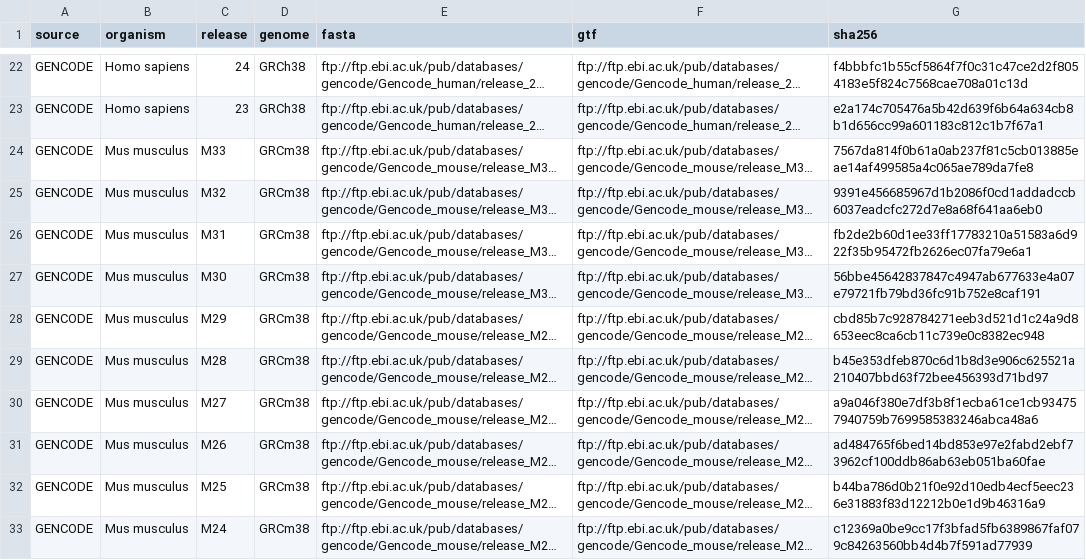
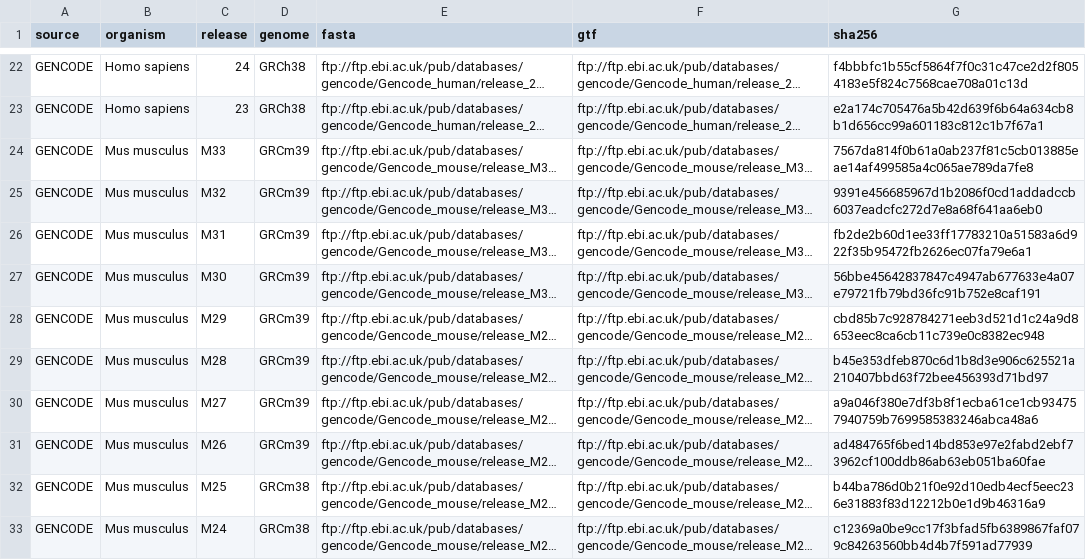
Before and after one commit to bioc/tximeta, a CSV file: inst/extdata/hashtable.csv, drawn as a sheet; only a part is shown, gaps mark what is left out; long unchanged cells end in …; the diff names each change by its address in the sheet, - before the commit and + after, or states it on an @@ line.

Commit message:
Change genome build to GRCm39 for GENCODE release M26 and later

```diff
--- a/inst/extdata/hashtable.csv
+++ b/inst/extdata/hashtable.csv
-D24:D31 (genome): GRCm38
+D24:D31 (genome): GRCm39
```
Also changed, not shown: 1 other file.
